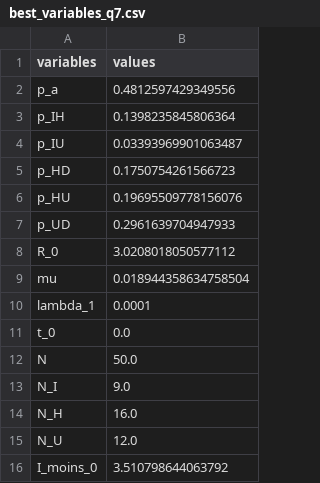
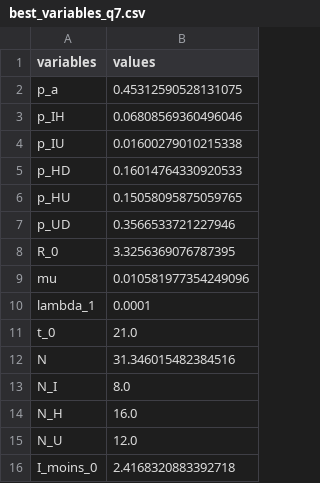
Before and after one commit to SwannChelly/MAP568, a CSV file: src/best_variables_q7.csv, drawn as a sheet.

```diff
--- a/src/best_variables_q7.csv
+++ b/src/best_variables_q7.csv
@@ -1,16 +1,16 @@
 variables,values
-p_a,0.4812597429349556
-p_IH,0.1398235845806364
-p_IU,0.03393969901063487
-p_HD,0.1750754261566723
-p_HU,0.19695509778156076
-p_UD,0.2961639704947933
-R_0,3.0208018050577112
-mu,0.018944358634758504
+p_a,0.45312590528131075
+p_IH,0.06808569360496046
+p_IU,0.01600279010215338
+p_HD,0.16014764330920533
+p_HU,0.15058095875059765
+p_UD,0.3566533721227946
+R_0,3.3256369076787395
+mu,0.010581977354249096
 lambda_1,0.0001
-t_0,0.0
-N,50.0
-N_I,9.0
+t_0,21.0
+N,31.346015482384516
+N_I,8.0
 N_H,16.0
 N_U,12.0
-I_moins_0,3.510798644063792
+I_moins_0,2.4168320883392718
```
Also changed, not shown: 1 other file.
